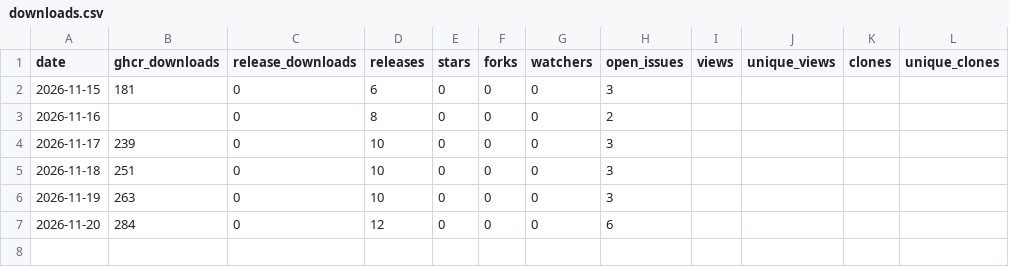
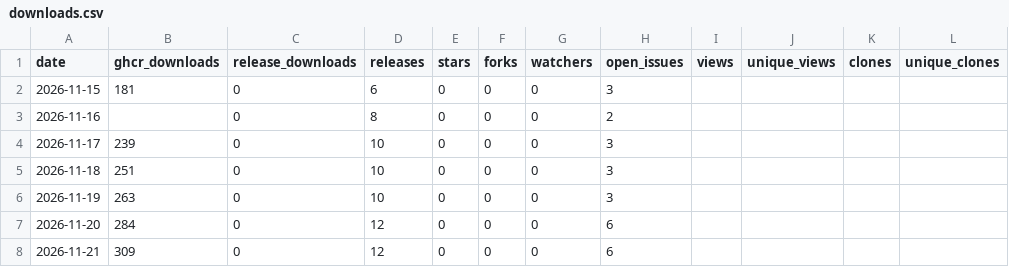
Before and after one commit to prezmc/DNServ, a CSV file: stats/downloads.csv, drawn as a sheet; the diff names each change by its address in the sheet, - before the commit and + after, or states it on an @@ line.

```diff
--- a/stats/downloads.csv
+++ b/stats/downloads.csv
+row 8: 2026-11-21 | 309 | 0 | 12 | 0 | 0 | 0 | 6
```
